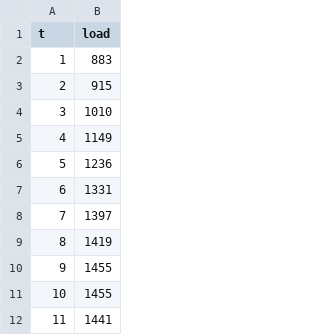
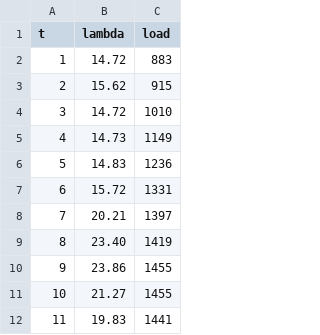
Before and after one commit to NatLabRockies/arco, a CSV file: examples/unit-commitment/data/load.csv, drawn as a sheet; only a part is shown; the diff names each change by its address in the sheet, - before the commit and + after, or states it on an @@ line.

Commit message:
docs: updating example for unit commitment

```diff
--- a/examples/unit-commitment/data/load.csv
+++ b/examples/unit-commitment/data/load.csv
+column B (lambda), rows 2-12: 14.72 | 15.62 | 14.72 | 14.73 | 14.83 | 15.72 | 20.21 | 23.40 | 23.86 | 21.27 | 19.83
```
Also changed, not shown: 1 other file.
